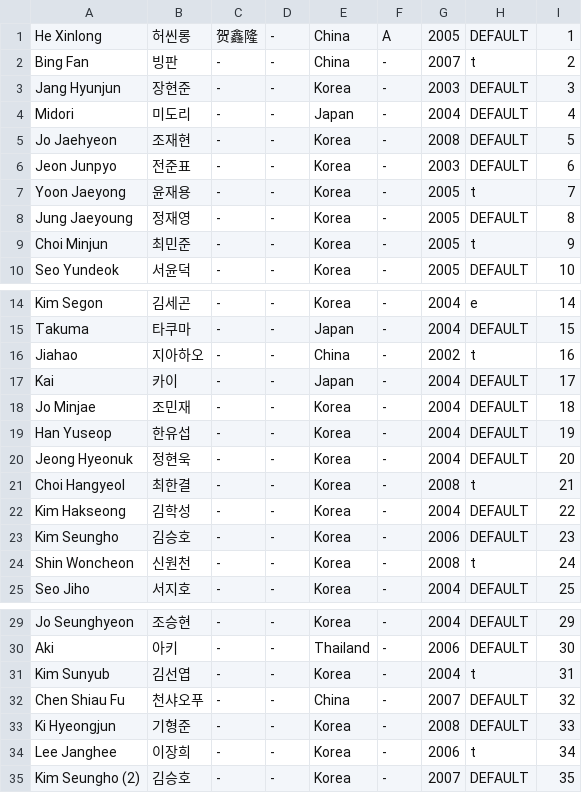
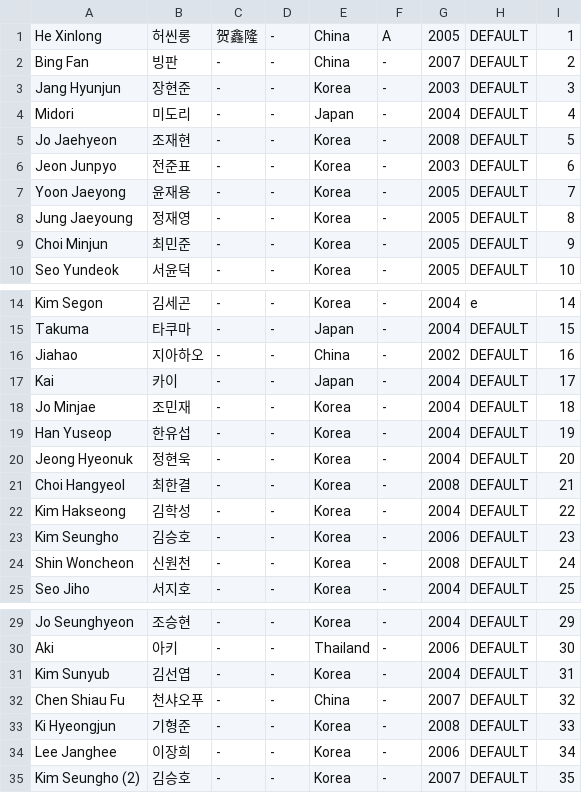
Before and after one commit to planetChomerace/planetChomerace.github.io, a CSV file: trainee_info.csv, drawn as a sheet; only a part is shown, gaps mark what is left out.

Commit message:
Update trainee_info.csv
twibbons+top8 isnt working eeeee, putting default back

```diff
--- a/trainee_info.csv
+++ b/trainee_info.csv
@@ -1,3 +1,3 @@
 He Xinlong,허씬롱,贺鑫隆,-,China,A,2005,DEFAULT,1
-Bing Fan,빙판,-,-,China,-,2007,t,2
+Bing Fan,빙판,-,-,China,-,2007,DEFAULT,2
 Jang Hyunjun,장현준,-,-,Korea,-,2003,DEFAULT,3
@@ -6,5 +6,5 @@ Jo Jaehyeon,조재현,-,-,Korea,-,2008,DEFAULT,5
 Jeon Junpyo,전준표,-,-,Korea,-,2003,DEFAULT,6
-Yoon Jaeyong,윤재용,-,-,Korea,-,2005,t,7
+Yoon Jaeyong,윤재용,-,-,Korea,-,2005,DEFAULT,7
 Jung Jaeyoung,정재영,-,-,Korea,-,2005,DEFAULT,8
-Choi Minjun,최민준,-,-,Korea,-,2005,t,9
+Choi Minjun,최민준,-,-,Korea,-,2005,DEFAULT,9
 Seo Yundeok,서윤덕,-,-,Korea,-,2005,DEFAULT,10
@@ -15,3 +15,3 @@ Kim Segon,김세곤,-,-,Korea,-,2004,e,14
 Takuma,타쿠마,-,-,Japan,-,2004,DEFAULT,15
-Jiahao,지아하오,-,-,China,-,2002,t,16
+Jiahao,지아하오,-,-,China,-,2002,DEFAULT,16
 Kai,카이,-,-,Japan,-,2004,DEFAULT,17
@@ -20,6 +20,6 @@ Han Yuseop,한유섭,-,-,Korea,-,2004,DEFAULT,19
 Jeong Hyeonuk,정현욱,-,-,Korea,-,2004,DEFAULT,20
-Choi Hangyeol,최한결,-,-,Korea,-,2008,t,21
+Choi Hangyeol,최한결,-,-,Korea,-,2008,DEFAULT,21
 Kim Hakseong,김학성,-,-,Korea,-,2004,DEFAULT,22
 Kim Seungho,김승호,-,-,Korea,-,2006,DEFAULT,23
-Shin Woncheon,신원천,-,-,Korea,-,2008,t,24
+Shin Woncheon,신원천,-,-,Korea,-,2008,DEFAULT,24
 Seo Jiho,서지호,-,-,Korea,-,2004,DEFAULT,25
@@ -30,6 +30,6 @@ Jo Seunghyeon,조승현,-,-,Korea,-,2004,DEFAULT,29
 Aki,아키,-,-,Thailand,-,2006,DEFAULT,30
-Kim Sunyub,김선엽,-,-,Korea,-,2004,t,31
+Kim Sunyub,김선엽,-,-,Korea,-,2004,DEFAULT,31
 Chen Shiau Fu,천샤오푸,-,-,China,-,2007,DEFAULT,32
 Ki Hyeongjun,기형준,-,-,Korea,-,2008,DEFAULT,33
-Lee Janghee,이장희,-,-,Korea,-,2006,t,34
+Lee Janghee,이장희,-,-,Korea,-,2006,DEFAULT,34
 Kim Seungho (2),김승호,-,-,Korea,-,2007,DEFAULT,35
```
